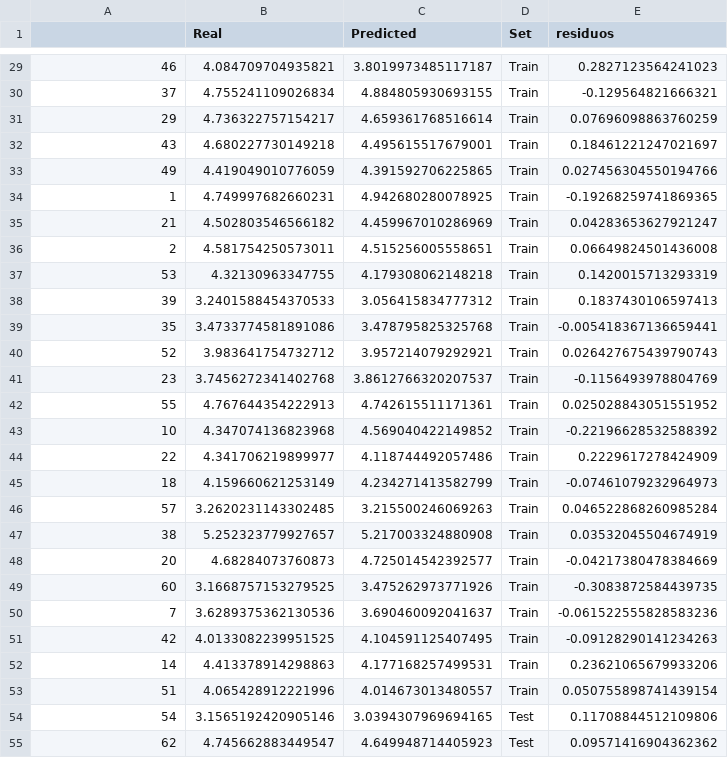
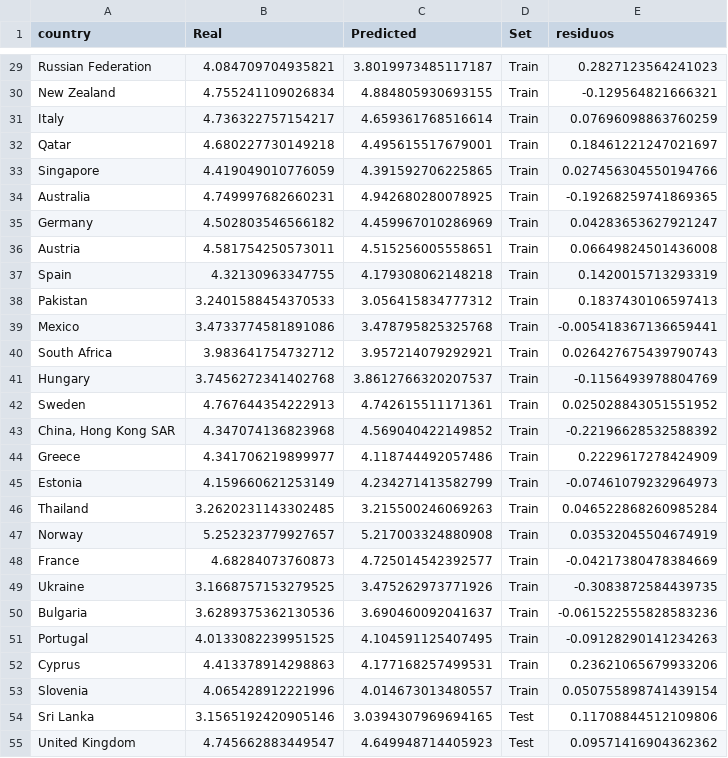
Before and after one commit to Adalab/promo-d-da-modulo3-sprint1-laura-maitane, a CSV file: regresion-lineal/datos/soci_econ_country_profiles_resultados.csv, drawn as a sheet; only a part is shown, gaps mark what is left out; the diff covers the shown part only.

```diff
--- a/regresion-lineal/datos/soci_econ_country_profiles_resultados.csv
+++ b/regresion-lineal/datos/soci_econ_country_profiles_resultados.csv
@@ -1 +1 @@
-,Real,Predicted,Set,residuos
+country,Real,Predicted,Set,residuos
@@ -29,27 +29,27 @@
-46,4.084709704935821,3.8019973485117187,Train,0.2827123564241023
-37,4.755241109026834,4.884805930693155,Train,-0.129564821666321
-29,4.736322757154217,4.659361768516614,Train,0.07696098863760259
-43,4.680227730149218,4.495615517679001,Train,0.18461221247021697
-49,4.419049010776059,4.391592706225865,Train,0.027456304550194766
-1,4.749997682660231,4.942680280078925,Train,-0.19268259741869365
-21,4.502803546566182,4.459967010286969,Train,0.04283653627921247
-2,4.581754250573011,4.515256005558651,Train,0.06649824501436008
-53,4.32130963347755,4.179308062148218,Train,0.1420015713293319
-39,3.2401588454370533,3.056415834777312,Train,0.1837430106597413
-35,3.4733774581891086,3.478795825325768,Train,-0.005418367136659441
-52,3.983641754732712,3.957214079292921,Train,0.026427675439790743
-23,3.7456272341402768,3.8612766320207537,Train,-0.1156493978804769
-55,4.767644354222913,4.742615511171361,Train,0.025028843051551952
-10,4.347074136823968,4.569040422149852,Train,-0.22196628532588392
-22,4.341706219899977,4.118744492057486,Train,0.2229617278424909
-18,4.159660621253149,4.234271413582799,Train,-0.07461079232964973
-57,3.2620231143302485,3.215500246069263,Train,0.046522868260985284
-38,5.252323779927657,5.217003324880908,Train,0.03532045504674919
-20,4.68284073760873,4.725014542392577,Train,-0.04217380478384669
-60,3.1668757153279525,3.475262973771926,Train,-0.3083872584439735
-7,3.6289375362130536,3.690460092041637,Train,-0.061522555828583236
-42,4.0133082239951525,4.104591125407495,Train,-0.09128290141234263
-14,4.413378914298863,4.177168257499531,Train,0.23621065679933206
-51,4.065428912221996,4.014673013480557,Train,0.050755898741439154
-54,3.1565192420905146,3.0394307969694165,Test,0.11708844512109806
-62,4.745662883449547,4.649948714405923,Test,0.09571416904362362
+Russian Federation,4.084709704935821,3.8019973485117187,Train,0.2827123564241023
+New Zealand,4.755241109026834,4.884805930693155,Train,-0.129564821666321
+Italy,4.736322757154217,4.659361768516614,Train,0.07696098863760259
+Qatar,4.680227730149218,4.495615517679001,Train,0.18461221247021697
+Singapore,4.419049010776059,4.391592706225865,Train,0.027456304550194766
+Australia,4.749997682660231,4.942680280078925,Train,-0.19268259741869365
+Germany,4.502803546566182,4.459967010286969,Train,0.04283653627921247
+Austria,4.581754250573011,4.515256005558651,Train,0.06649824501436008
+Spain,4.32130963347755,4.179308062148218,Train,0.1420015713293319
+Pakistan,3.2401588454370533,3.056415834777312,Train,0.1837430106597413
+Mexico,3.4733774581891086,3.478795825325768,Train,-0.005418367136659441
+South Africa,3.983641754732712,3.957214079292921,Train,0.026427675439790743
+Hungary,3.7456272341402768,3.8612766320207537,Train,-0.1156493978804769
+Sweden,4.767644354222913,4.742615511171361,Train,0.025028843051551952
+"China, Hong Kong SAR",4.347074136823968,4.569040422149852,Train,-0.22196628532588392
+Greece,4.341706219899977,4.118744492057486,Train,0.2229617278424909
+Estonia,4.159660621253149,4.234271413582799,Train,-0.07461079232964973
+Thailand,3.2620231143302485,3.215500246069263,Train,0.046522868260985284
+Norway,5.252323779927657,5.217003324880908,Train,0.03532045504674919
+France,4.68284073760873,4.725014542392577,Train,-0.04217380478384669
+Ukraine,3.1668757153279525,3.475262973771926,Train,-0.3083872584439735
+Bulgaria,3.6289375362130536,3.690460092041637,Train,-0.061522555828583236
+Portugal,4.0133082239951525,4.104591125407495,Train,-0.09128290141234263
+Cyprus,4.413378914298863,4.177168257499531,Train,0.23621065679933206
+Slovenia,4.065428912221996,4.014673013480557,Train,0.050755898741439154
+Sri Lanka,3.1565192420905146,3.0394307969694165,Test,0.11708844512109806
+United Kingdom,4.745662883449547,4.649948714405923,Test,0.09571416904362362
```
Also changed, not shown: 39 edited cells elsewhere in this file, regresion-lineal/datos/soci_econ_country_profiles_cv_scores.csv, regresion-logistica/datos/resultados_satisfaction_DT.csv, 9 other files.
